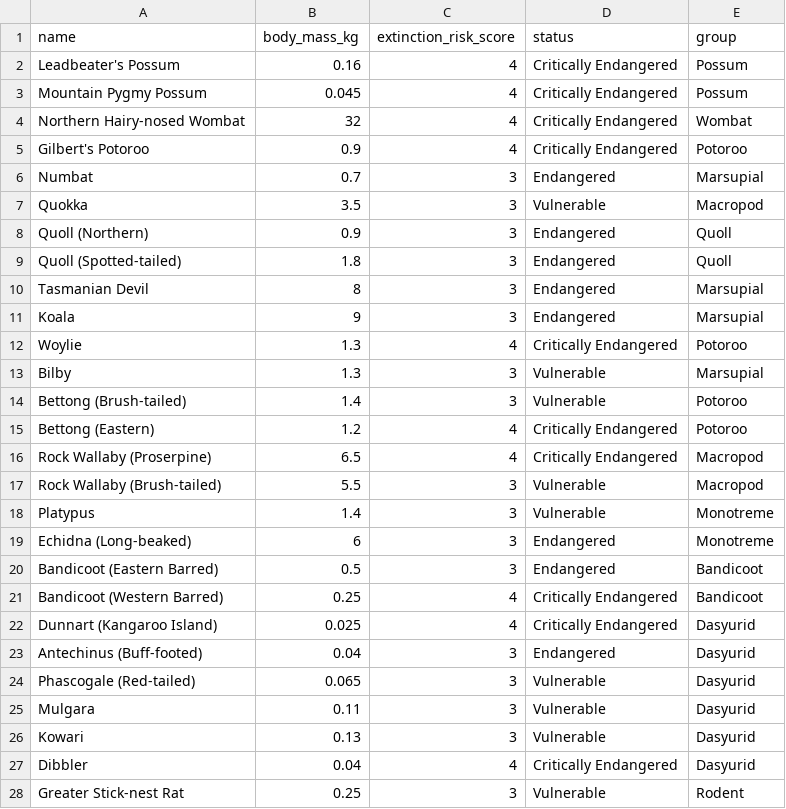
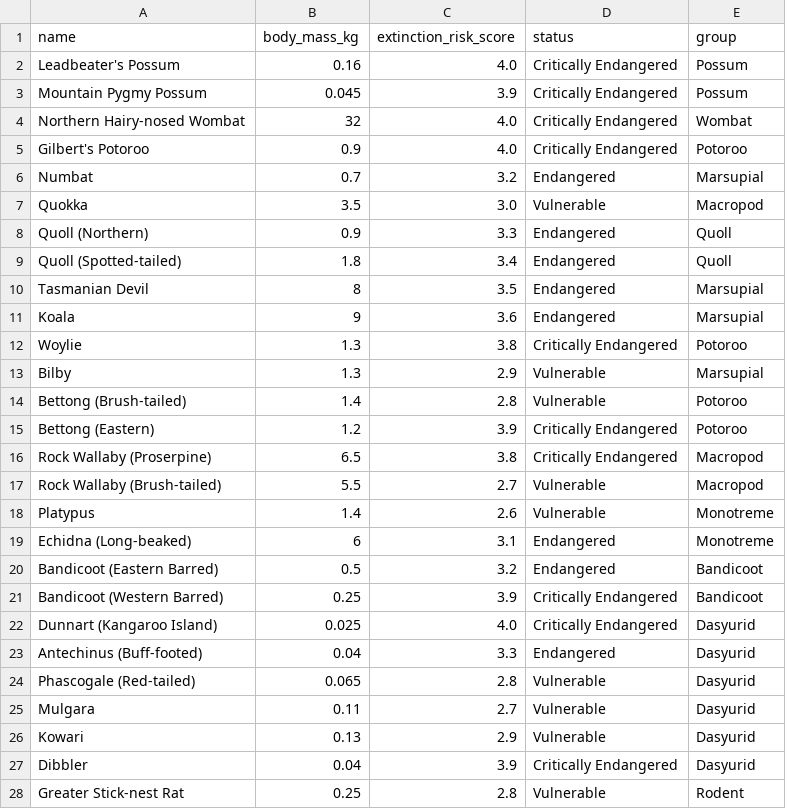
Before and after one commit to neythan-abraham/fit2179-dv2, a CSV file: scatter_mammals.csv, drawn as a sheet; only a part is shown; the diff covers the shown part only.

Commit message:
Adjust extinction risk scores in scatter_mammals.csv
Updated extinction risk scores for various mammals.

```diff
--- a/scatter_mammals.csv
+++ b/scatter_mammals.csv
@@ -1,28 +1,28 @@
 name,body_mass_kg,extinction_risk_score,status,group
-Leadbeater's Possum,0.16,4,Critically Endangered,Possum
-Mountain Pygmy Possum,0.045,4,Critically Endangered,Possum
-Northern Hairy-nosed Wombat,32,4,Critically Endangered,Wombat
-Gilbert's Potoroo,0.9,4,Critically Endangered,Potoroo
-Numbat,0.7,3,Endangered,Marsupial
-Quokka,3.5,3,Vulnerable,Macropod
-Quoll (Northern),0.9,3,Endangered,Quoll
-Quoll (Spotted-tailed),1.8,3,Endangered,Quoll
-Tasmanian Devil,8,3,Endangered,Marsupial
-Koala,9,3,Endangered,Marsupial
-Woylie,1.3,4,Critically Endangered,Potoroo
-Bilby,1.3,3,Vulnerable,Marsupial
-Bettong (Brush-tailed),1.4,3,Vulnerable,Potoroo
-Bettong (Eastern),1.2,4,Critically Endangered,Potoroo
-Rock Wallaby (Proserpine),6.5,4,Critically Endangered,Macropod
-Rock Wallaby (Brush-tailed),5.5,3,Vulnerable,Macropod
-Platypus,1.4,3,Vulnerable,Monotreme
-Echidna (Long-beaked),6,3,Endangered,Monotreme
-Bandicoot (Eastern Barred),0.5,3,Endangered,Bandicoot
-Bandicoot (Western Barred),0.25,4,Critically Endangered,Bandicoot
-Dunnart (Kangaroo Island),0.025,4,Critically Endangered,Dasyurid
-Antechinus (Buff-footed),0.04,3,Endangered,Dasyurid
-Phascogale (Red-tailed),0.065,3,Vulnerable,Dasyurid
-Mulgara,0.11,3,Vulnerable,Dasyurid
-Kowari,0.13,3,Vulnerable,Dasyurid
-Dibbler,0.04,4,Critically Endangered,Dasyurid
-Greater Stick-nest Rat,0.25,3,Vulnerable,Rodent
+Leadbeater's Possum,0.16,4.0,Critically Endangered,Possum
+Mountain Pygmy Possum,0.045,3.9,Critically Endangered,Possum
+Northern Hairy-nosed Wombat,32,4.0,Critically Endangered,Wombat
+Gilbert's Potoroo,0.9,4.0,Critically Endangered,Potoroo
+Numbat,0.7,3.2,Endangered,Marsupial
+Quokka,3.5,3.0,Vulnerable,Macropod
+Quoll (Northern),0.9,3.3,Endangered,Quoll
+Quoll (Spotted-tailed),1.8,3.4,Endangered,Quoll
+Tasmanian Devil,8,3.5,Endangered,Marsupial
+Koala,9,3.6,Endangered,Marsupial
+Woylie,1.3,3.8,Critically Endangered,Potoroo
+Bilby,1.3,2.9,Vulnerable,Marsupial
+Bettong (Brush-tailed),1.4,2.8,Vulnerable,Potoroo
+Bettong (Eastern),1.2,3.9,Critically Endangered,Potoroo
+Rock Wallaby (Proserpine),6.5,3.8,Critically Endangered,Macropod
+Rock Wallaby (Brush-tailed),5.5,2.7,Vulnerable,Macropod
+Platypus,1.4,2.6,Vulnerable,Monotreme
+Echidna (Long-beaked),6,3.1,Endangered,Monotreme
+Bandicoot (Eastern Barred),0.5,3.2,Endangered,Bandicoot
+Bandicoot (Western Barred),0.25,3.9,Critically Endangered,Bandicoot
+Dunnart (Kangaroo Island),0.025,4.0,Critically Endangered,Dasyurid
+Antechinus (Buff-footed),0.04,3.3,Endangered,Dasyurid
+Phascogale (Red-tailed),0.065,2.8,Vulnerable,Dasyurid
+Mulgara,0.11,2.7,Vulnerable,Dasyurid
+Kowari,0.13,2.9,Vulnerable,Dasyurid
+Dibbler,0.04,3.9,Critically Endangered,Dasyurid
+Greater Stick-nest Rat,0.25,2.8,Vulnerable,Rodent
```
Also changed, not shown: 3 edited cells elsewhere in this file.
